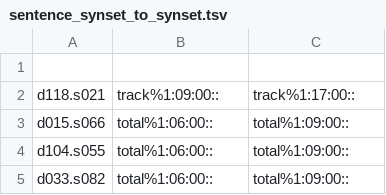
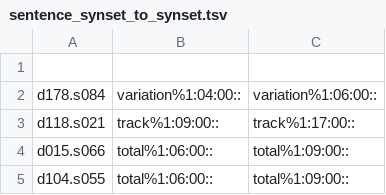
Before and after one commit to aalgirdas/wordnet_onto, a TSV file: sentence_synset_to_synset.tsv, drawn as a sheet; only a part is shown; the shorter side is filled out with more unchanged rows.

Commit message:
Update sentence_synset_to_synset.tsv

```diff
--- a/sentence_synset_to_synset.tsv
+++ b/sentence_synset_to_synset.tsv
@@ -1,2 +1,3 @@
 
+d178.s084	variation%1:04:00::	variation%1:06:00::
 d118.s021	track%1:09:00::	track%1:17:00::
```
